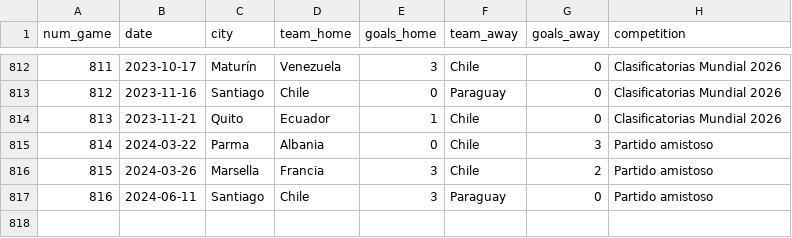
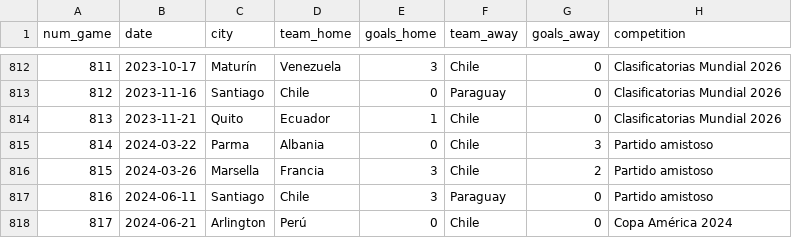
Before and after one commit to Dato-Futbol/gha-chile-games, a CSV file: chile_games.csv, drawn as a sheet; only a part is shown, gaps mark what is left out; the diff names each change by its address in the sheet, - before the commit and + after, or states it on an @@ line.

```diff
--- a/chile_games.csv
+++ b/chile_games.csv
+row 818: 817 | 2024-06-21 | Arlington | Perú | 0 | Chile | 0 | Copa América 2024
```
Also changed, not shown: chile_dts_stats.csv.
